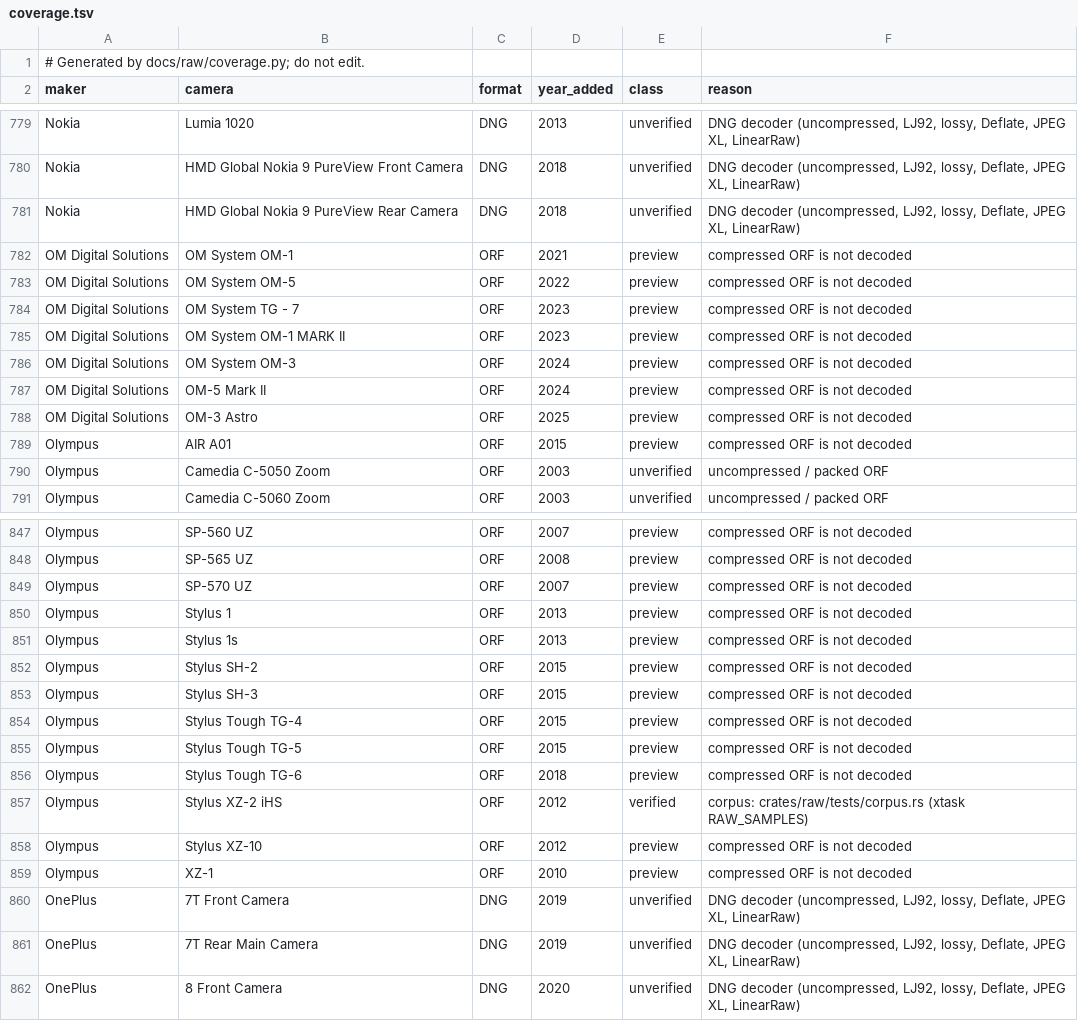
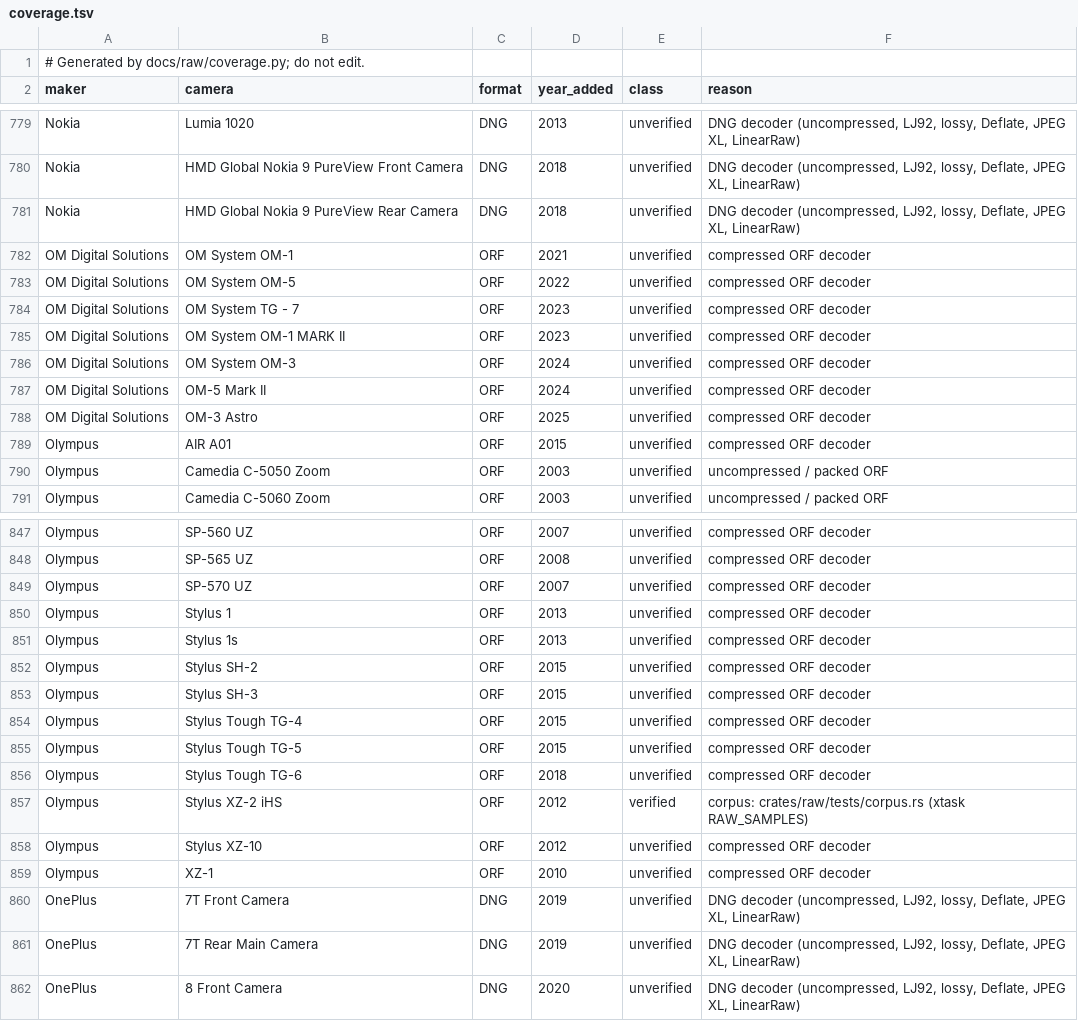
Before and after one commit to 1234destiny1234/lightcraft-classic, a TSV file: docs/raw/coverage.tsv, drawn as a sheet; only a part is shown, gaps mark what is left out; the diff covers the shown part only; the diff names each change by its address in the sheet, - before the commit and + after, or states it on an @@ line.

```diff
--- a/docs/raw/coverage.tsv
+++ b/docs/raw/coverage.tsv
-E782:E789 (class): preview
+E782:E789 (class): unverified
-F782:F789 (reason): compressed ORF is not decoded
+F782:F789 (reason): compressed ORF decoder
-E847:E856 (class): preview
+E847:E856 (class): unverified
-F847:F856 (reason): compressed ORF is not decoded
+F847:F856 (reason): compressed ORF decoder
-E858:E859 (class): preview
+E858:E859 (class): unverified
-F858:F859 (reason): compressed ORF is not decoded
+F858:F859 (reason): compressed ORF decoder
```
Also changed, not shown: 92 edited cells elsewhere in this file, docs/raw/evidence.tsv, 6 other files.
